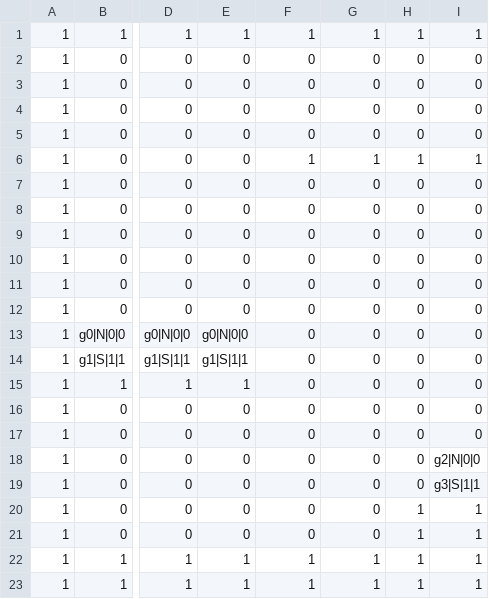
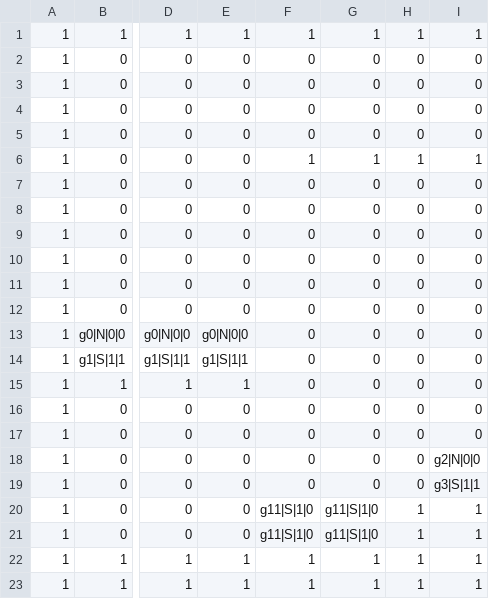
Before and after one commit to TsurumiMasayuki/MagnetGame, a CSV file: MagnetGame/Project1/Assets/CSV/test0.csv, drawn as a sheet; only a part is shown, gaps mark what is left out; the diff names each change by its address in the sheet, - before the commit and + after, or states it on an @@ line.

Commit message:
csv書き換え

```diff
--- a/MagnetGame/Project1/Assets/CSV/test0.csv
+++ b/MagnetGame/Project1/Assets/CSV/test0.csv
-F20:F21: 0
+F20:F21: g11|S|1|0
-G20:G21: 0
+G20:G21: g11|S|1|0
```
